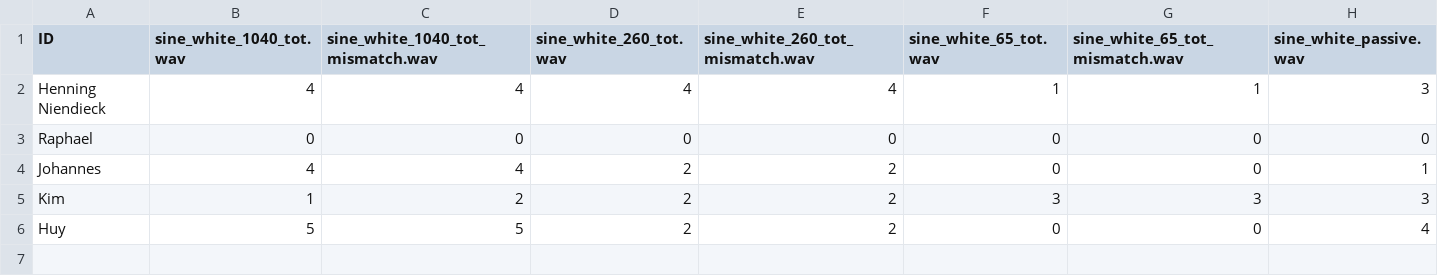
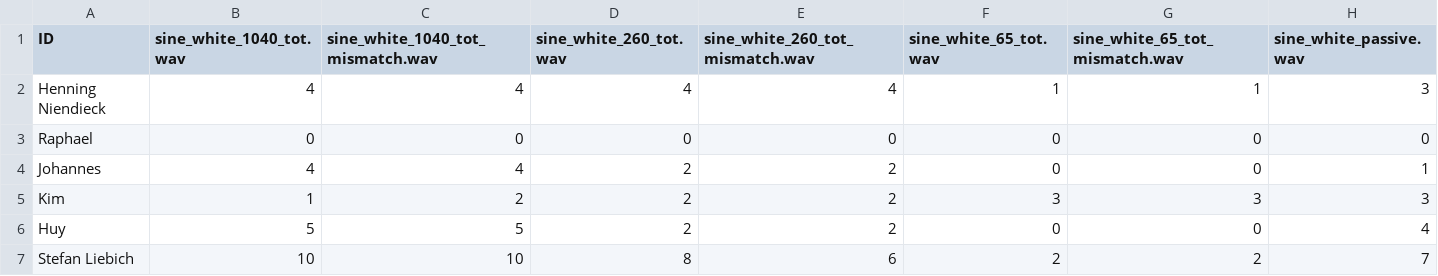
Before and after one commit to nguyen-elevear/bachelor_arbeit, a CSV file: gui_qt/results/sine.csv, drawn as a sheet; the diff names each change by its address in the sheet, - before the commit and + after, or states it on an @@ line.

```diff
--- a/gui_qt/results/sine.csv
+++ b/gui_qt/results/sine.csv
+row 7: Stefan Liebich | 10 | 10 | 8 | 6 | 2 | 2 | 7
```
Also changed, not shown: gui_qt/results/airplane.csv, gui_qt/results/car.csv, 8 other files.
